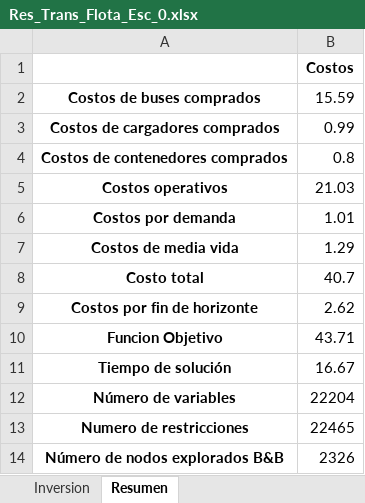
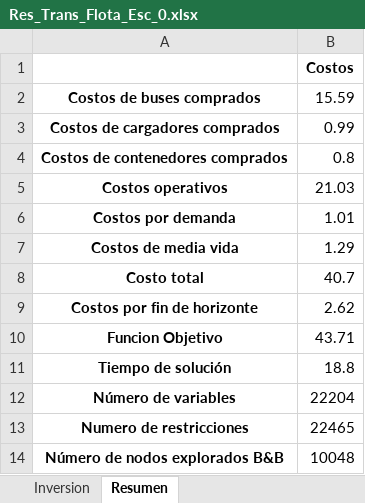
Before and after one commit to EstefanoViteri/tesis_master_opti, an Excel workbook: Res_Trans_Flota_Esc_0.xlsx, sheet Resumen, drawn as a sheet; values as stored, in another font and other column widths than the file's, no borders; the diff names each change by its address in the sheet, - before the commit and + after, or states it on an @@ line.

```diff
--- a/Res_Trans_Flota_Esc_0.xlsx (sheet Resumen)
+++ b/Res_Trans_Flota_Esc_0.xlsx (sheet Resumen)
-B11: 16.67
+B11: 18.8
-B14: 2326
+B14: 10048
```
Also changed, not shown: sheet Autobuses Asignados, costos_operativos.xlsx, 6 other files.
